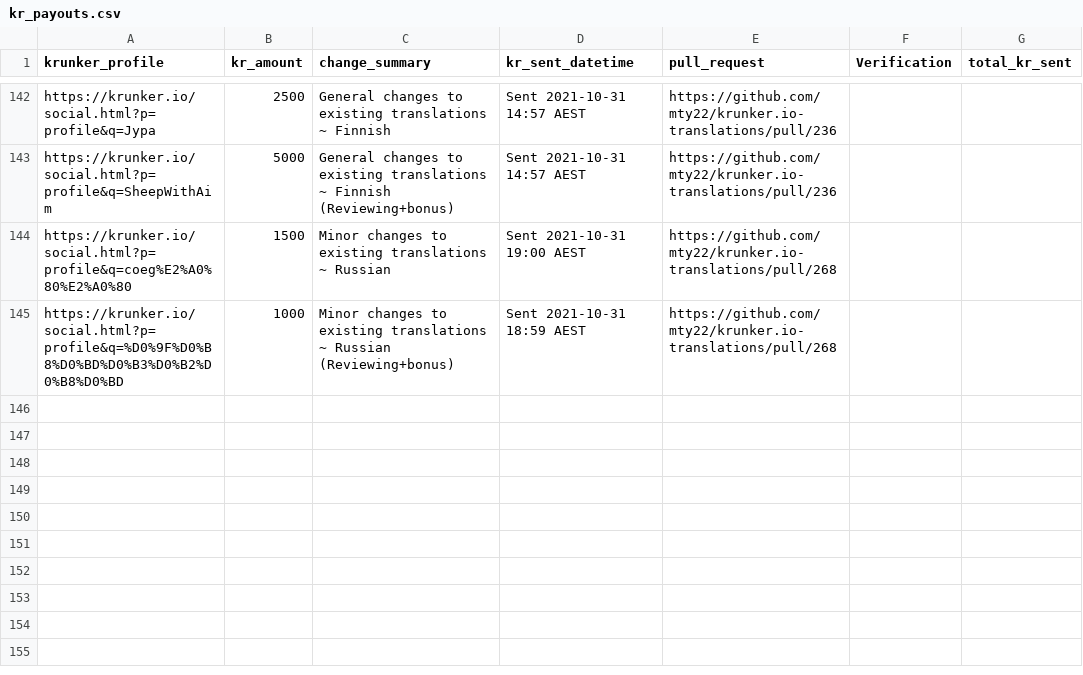
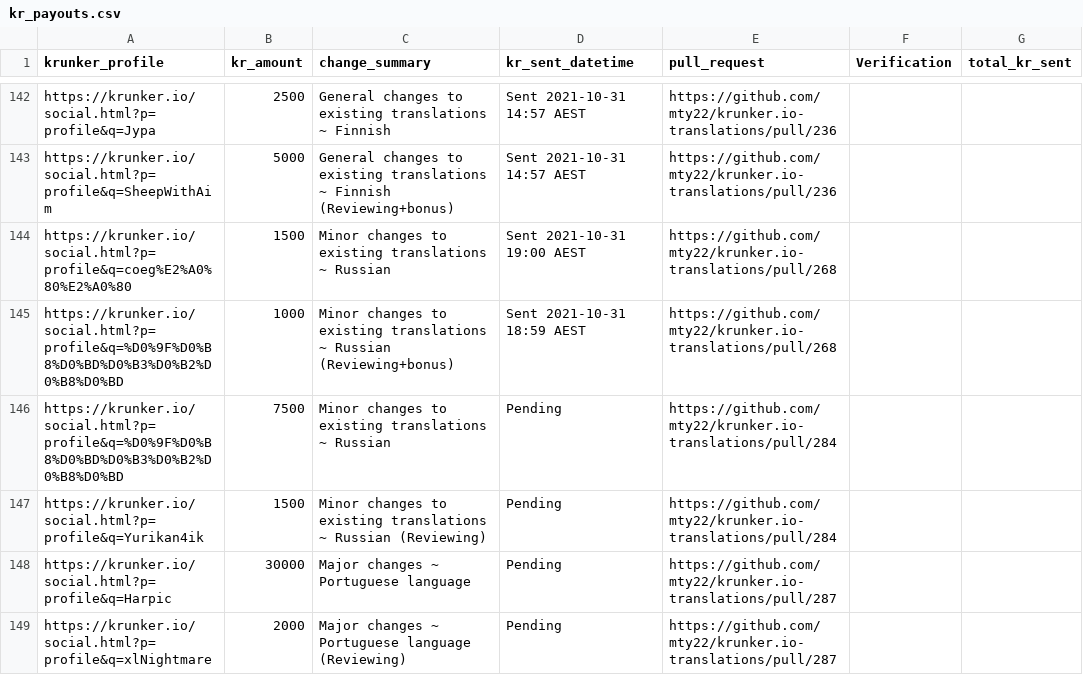
Before and after one commit to mty22/krunker.io-translations, a CSV file: kr_payouts.csv, drawn as a sheet; only a part is shown, gaps mark what is left out.

```diff
--- a/kr_payouts.csv
+++ b/kr_payouts.csv
@@ -145 +145,5 @@ https://krunker.io/social.html?p=profile&q=coeg%E2%A0%80%E2%A0%80,1500,Minor cha
 https://krunker.io/social.html?p=profile&q=%D0%9F%D0%B8%D0%BD%D0%B3%D0%B2%D0%B8%D0%BD,1000,Minor changes to existing translations ~ Russian (Reviewing+bonus),Sent 2021-10-31 18:59 AEST,https://github.com/mty22/krunker.io-translations/pull/268,,
+https://krunker.io/social.html?p=profile&q=%D0%9F%D0%B8%D0%BD%D0%B3%D0%B2%D0%B8%D0%BD,7500,Minor changes to existing translations ~ Russian,Pending,https://github.com/mty22/krunker.io-translations/pull/284,,
+https://krunker.io/social.html?p=profile&q=Yurikan4ik ,1500,Minor changes to existing translations ~ Russian (Reviewing),Pending,https://github.com/mty22/krunker.io-translations/pull/284,,
+https://krunker.io/social.html?p=profile&q=Harpic,30000,Major changes ~ Portuguese language,Pending,https://github.com/mty22/krunker.io-translations/pull/287,,
+https://krunker.io/social.html?p=profile&q=xlNightmare ,2000,Major changes ~ Portuguese language (Reviewing),Pending,https://github.com/mty22/krunker.io-translations/pull/287,,
```
Also changed, not shown: 2 other files.
